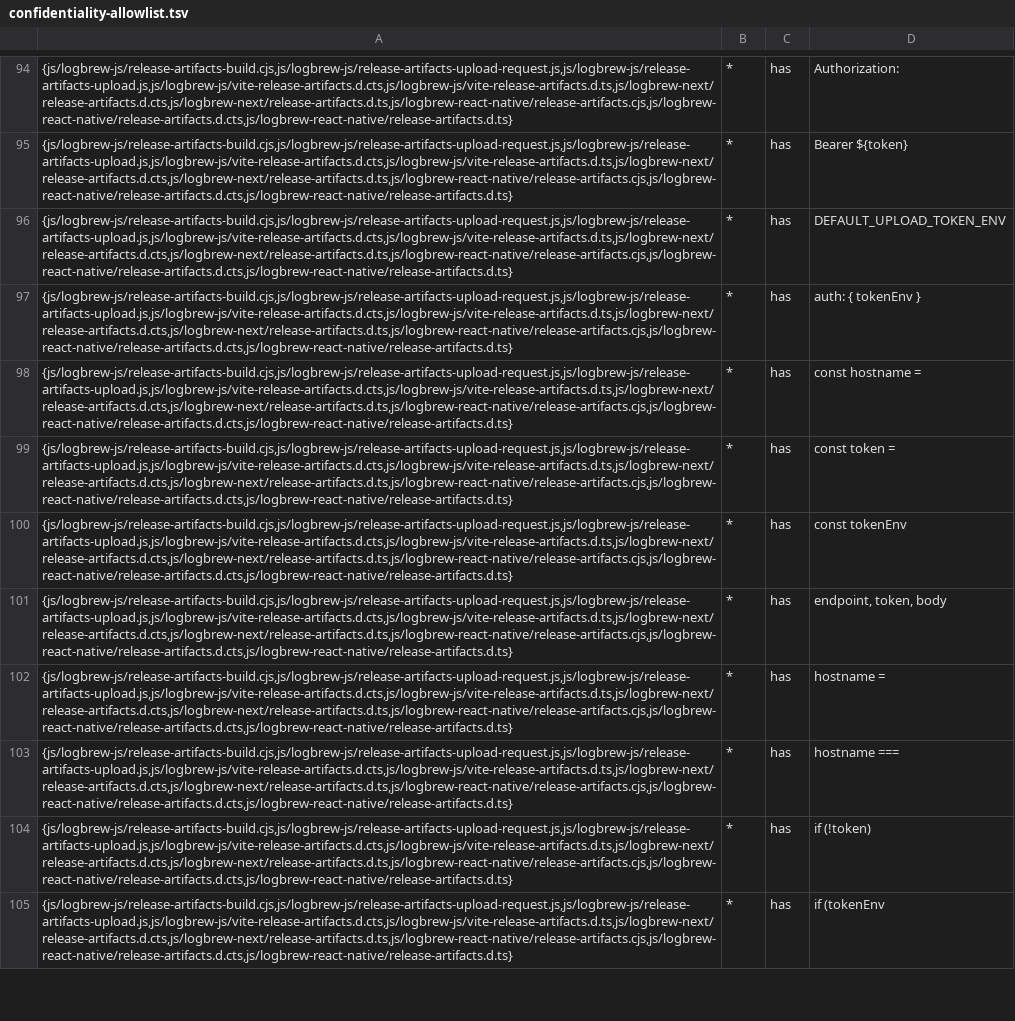
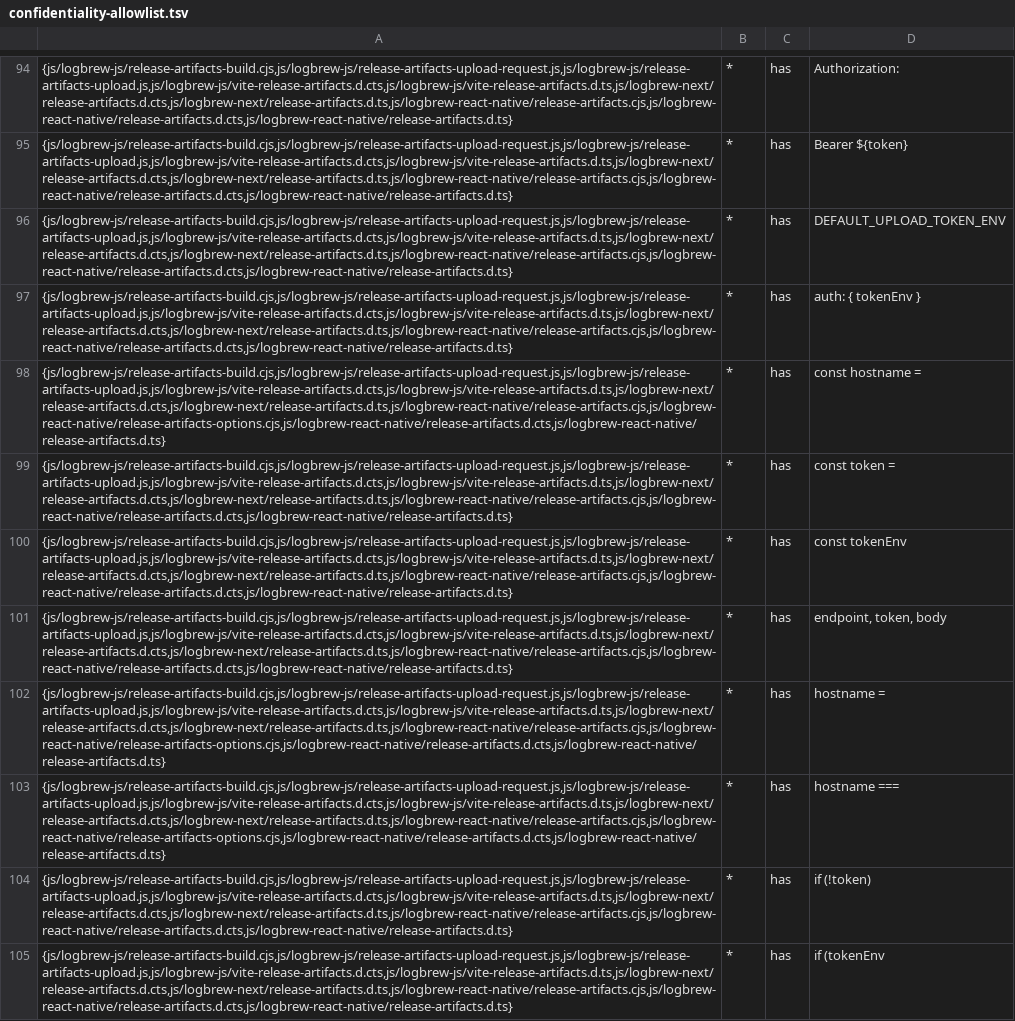
Before and after one commit to LogBrewCo/sdk, a TSV file: tools/toolchain-probe/confidentiality-allowlist.tsv, drawn as a sheet; only a part is shown, gaps mark what is left out; the diff covers the shown part only; the diff names each change by its address in the sheet, - before the commit and + after, or states it on an @@ line.

Commit message:
refactor(js): type the React Native Metro, Apollo, and release-artifact helpers strictly
The Metro serializer, Apollo link, and release-artifact helpers now pass
strict type checking and the full lint rule set. Debug ID handling and the
default Metro serializer move into metro-debug-id.cjs and
metro-serializer.cjs, and release-artifact option and file checks move into
release-artifacts-options.cjs and release-artifacts-files.cjs. Exports,
error messages, and generated bundles and source maps are unchanged.

```diff
--- a/tools/toolchain-probe/confidentiality-allowlist.tsv
+++ b/tools/toolchain-probe/confidentiality-allowlist.tsv
-A98: {js/logbrew-js/release-artifacts-build.cjs,js/logbrew-js/release-artifacts-upload-request.js,js/logbrew-js/release-artifacts-upload.js,js/logbrew-js/vite-release-artifacts.d.cts,js/logbrew-js/vite-release-artifacts.d.ts,js/logbrew-next/release-artifacts.d.cts,js/logbrew-next/release-artifacts.d.ts,js/logbrew-react-native/release-artifacts.cjs,js/logbrew-react-native/release-artifacts.d.cts,js/logbrew-react-native/release-artifacts.d.ts}
+A98: {js/logbrew-js/release-artifacts-build.cjs,js/logbrew-js/release-artifacts-upload-request.js,js/logbrew-js/release-artifacts-upload.js,js/logbrew-js/vite-release-artifacts.d.cts,js/logbrew-js/vite-release-artifacts.d.ts,js/logbrew-next/release-artifacts.d.cts,js/logbrew-next/release-artifacts.d.ts,js/logbrew-react-native/release-artifacts.cjs,js/logbrew-react-native/release-artifacts-options.cjs,js/logbrew-react-native/release-artifacts.d.cts,js/logbrew-react-native/release-artifacts.d.ts}
-A102:A103: {js/logbrew-js/release-artifacts-build.cjs,js/logbrew-js/release-artifacts-upload-request.js,js/logbrew-js/release-artifacts-upload.js,js/logbrew-js/vite-release-artifacts.d.cts,js/logbrew-js/vite-release-artifacts.d.ts,js/logbrew-next/release-artifacts.d.cts,js/logbrew-next/release-artifacts.d.ts,js/logbrew-react-native/release-artifacts.cjs,js/logbrew-react-native/release-artifacts.d.cts,js/logbrew-react-native/release-artifacts.d.ts}
+A102:A103: {js/logbrew-js/release-artifacts-build.cjs,js/logbrew-js/release-artifacts-upload-request.js,js/logbrew-js/release-artifacts-upload.js,js/logbrew-js/vite-release-artifacts.d.cts,js/logbrew-js/vite-release-artifacts.d.ts,js/logbrew-next/release-artifacts.d.cts,js/logbrew-next/release-artifacts.d.ts,js/logbrew-react-native/release-artifacts.cjs,js/logbrew-react-native/release-artifacts-options.cjs,js/logbrew-react-native/release-artifacts.d.cts,js/logbrew-react-native/release-artifacts.d.ts}
```
Also changed, not shown: 3 edited cells elsewhere in this file, 12 other files.
